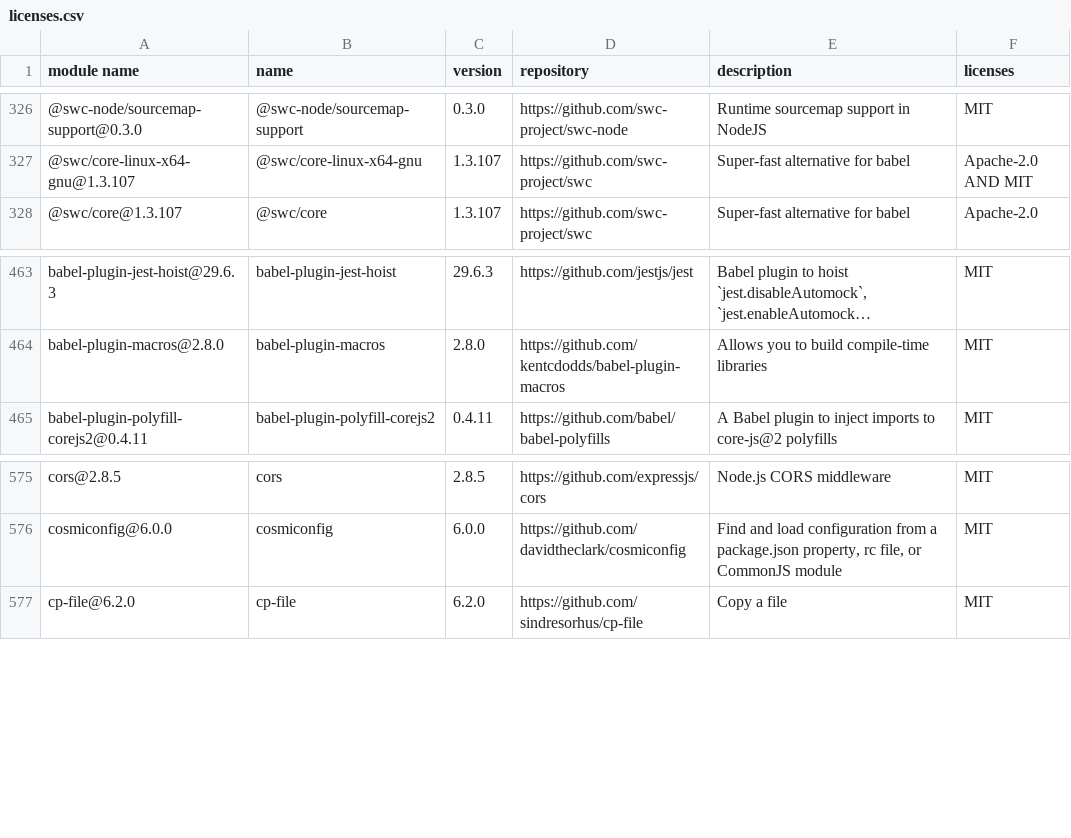
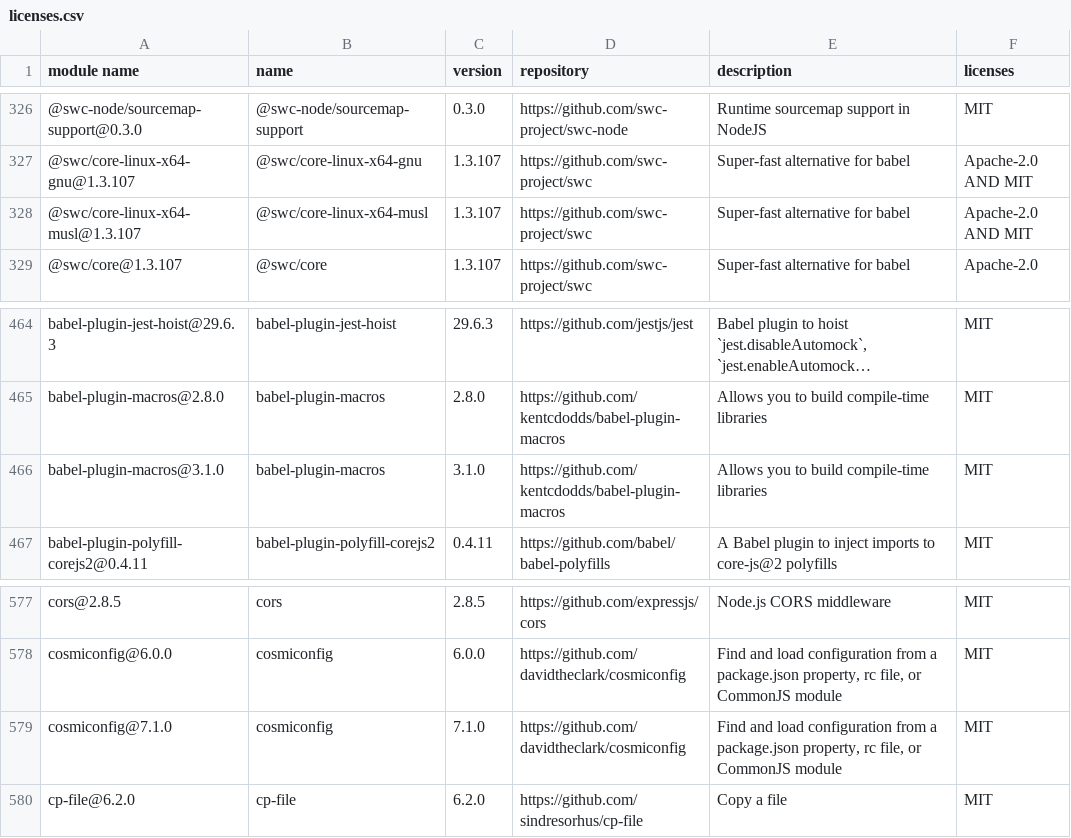
Before and after one commit to GalaChain/sdk, a CSV file: licenses/licenses.csv, drawn as a sheet; only a part is shown, gaps mark what is left out; long unchanged cells end in ….

```diff
--- a/licenses/licenses.csv
+++ b/licenses/licenses.csv
@@ -327,2 +327,3 @@
 "@swc/core-linux-x64-gnu@1.3.107","@swc/core-linux-x64-gnu","1.3.107","https://github.com/swc-project/swc","Super-fast alternative for babel","Apache-2.0 AND MIT"
+"@swc/core-linux-x64-musl@1.3.107","@swc/core-linux-x64-musl","1.3.107","https://github.com/swc-project/swc","Super-fast alternative for babel","Apache-2.0 AND MIT"
 "@swc/core@1.3.107","@swc/core","1.3.107","https://github.com/swc-project/swc","Super-fast alternative for babel","Apache-2.0"
@@ -464,2 +465,3 @@
 "babel-plugin-macros@2.8.0","babel-plugin-macros","2.8.0","https://github.com/kentcdodds/babel-plugin-macros","Allows you to build compile-time libraries","MIT"
+"babel-plugin-macros@3.1.0","babel-plugin-macros","3.1.0","https://github.com/kentcdodds/babel-plugin-macros","Allows you to build compile-time libraries","MIT"
 "babel-plugin-polyfill-corejs2@0.4.11","babel-plugin-polyfill-corejs2","0.4.11","https://github.com/babel/babel-polyfills","A Babel plugin to inject imports to core-js@2 polyfills","MIT"
@@ -576,2 +578,3 @@
 "cosmiconfig@6.0.0","cosmiconfig","6.0.0","https://github.com/davidtheclark/cosmiconfig","Find and load configuration from a package.json property, rc file, or CommonJS module","MIT"
+"cosmiconfig@7.1.0","cosmiconfig","7.1.0","https://github.com/davidtheclark/cosmiconfig","Find and load configuration from a package.json property, rc file, or CommonJS module","MIT"
 "cp-file@6.2.0","cp-file","6.2.0","https://github.com/sindresorhus/cp-file","Copy a file","MIT"
```
Also changed, not shown: 3 other files.
